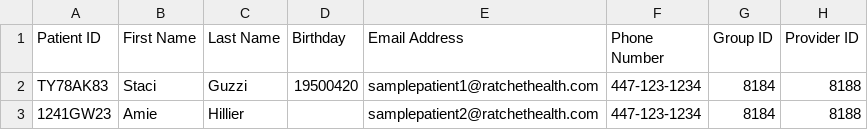
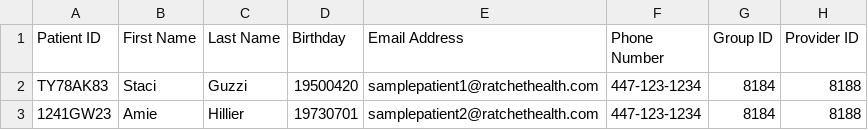
Before and after one commit to FridayDai/ratchet-client, a CSV file: web-app/bulk-patient-import-sample.csv, drawn as a sheet; only a part is shown; the diff names each change by its address in the sheet, - before the commit and + after, or states it on an @@ line.

Commit message:
RH-Make birthday mandatory field

```diff
--- a/web-app/bulk-patient-import-sample.csv
+++ b/web-app/bulk-patient-import-sample.csv
-D3 (Birthday): (empty)
+D3 (Birthday): 19730701
```
Also changed, not shown: 18 other files.
